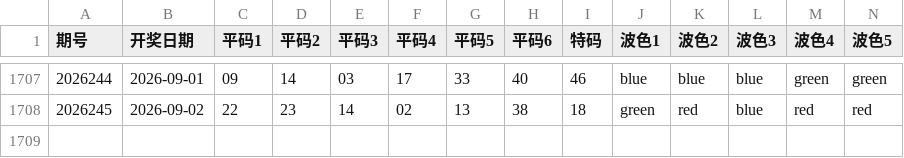
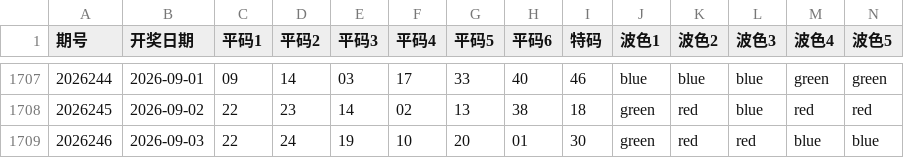
Before and after one commit to jadetse6-cmyk/mark6, a CSV file: macau_mark6_data.csv, drawn as a sheet; only a part is shown, gaps mark what is left out; rows hold the shown columns only; the diff names each change by its address in the sheet, - before the commit and + after, or states it on an @@ line.

```diff
--- a/macau_mark6_data.csv
+++ b/macau_mark6_data.csv
+row 1709: 2026246 | 2026-09-03 | 22 | 24 | 19 | 10 | 20 | 01 | 30 | green | red | red | blue | blue
```
Also changed, not shown: 1 other file.
